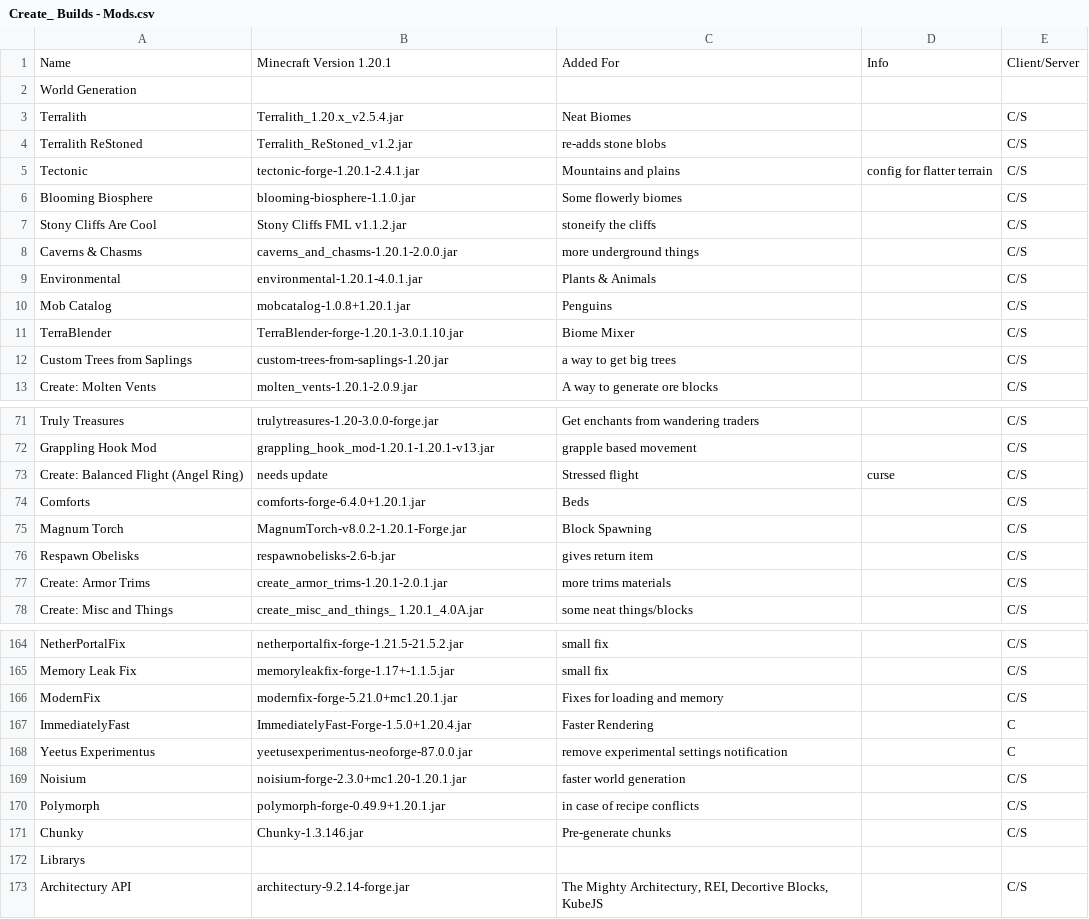
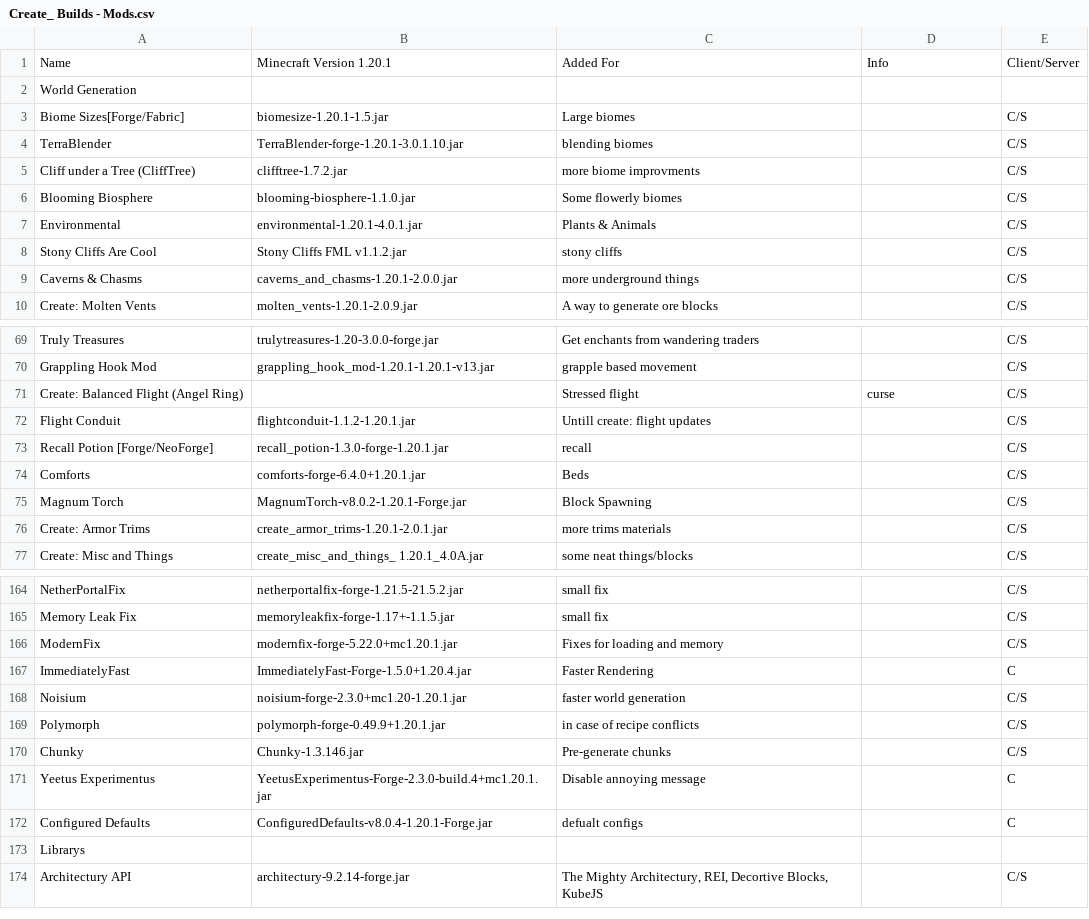
Before and after one commit to Shanak0r/Create-Builds, a CSV file: Create_ Builds - Mods.csv, drawn as a sheet; only a part is shown, gaps mark what is left out; the diff covers the shown part only.

```diff
--- a/Create_ Builds - Mods.csv
+++ b/Create_ Builds - Mods.csv
@@ -2,12 +2,9 @@ Name,Minecraft Version 1.20.1,Added For,Info,Client/Server
 World Generation,,,,
-Terralith,Terralith_1.20.x_v2.5.4.jar,Neat Biomes,,C/S
-Terralith ReStoned,Terralith_ReStoned_v1.2.jar,re-adds stone blobs,,C/S
-Tectonic,tectonic-forge-1.20.1-2.4.1.jar,Mountains and plains,config for flatter terrain,C/S
+Biome Sizes[Forge/Fabric],biomesize-1.20.1-1.5.jar,Large biomes,,C/S
+TerraBlender,TerraBlender-forge-1.20.1-3.0.1.10.jar,blending biomes,,C/S
+Cliff under a Tree (CliffTree),clifftree-1.7.2.jar,more biome improvments,,C/S
 Blooming Biosphere,blooming-biosphere-1.1.0.jar,Some flowerly biomes,,C/S
-Stony Cliffs Are Cool,Stony Cliffs FML v1.1.2.jar,stoneify the cliffs,,C/S
+Environmental,environmental-1.20.1-4.0.1.jar,Plants & Animals,,C/S
+Stony Cliffs Are Cool,Stony Cliffs FML v1.1.2.jar,stony cliffs,,C/S
 Caverns & Chasms,caverns_and_chasms-1.20.1-2.0.0.jar,more underground things,,C/S
-Environmental,environmental-1.20.1-4.0.1.jar,Plants & Animals,,C/S
-Mob Catalog,mobcatalog-1.0.8+1.20.1.jar,Penguins,,C/S
-TerraBlender,TerraBlender-forge-1.20.1-3.0.1.10.jar,Biome Mixer,,C/S
-Custom Trees from Saplings,custom-trees-from-saplings-1.20.jar,a way to get big trees,,C/S
 Create: Molten Vents,molten_vents-1.20.1-2.0.9.jar,A way to generate ore blocks,,C/S
@@ -72,6 +70,7 @@ Truly Treasures,trulytreasures-1.20-3.0.0-forge.jar,Get enchants from wandering
 Grappling Hook Mod,grappling_hook_mod-1.20.1-1.20.1-v13.jar,grapple based movement,,C/S
-Create: Balanced Flight (Angel Ring),needs update,Stressed flight,curse,C/S
+Create: Balanced Flight (Angel Ring),,Stressed flight,curse,C/S
+Flight Conduit,flightconduit-1.1.2-1.20.1.jar,Untill create: flight updates,,C/S
+Recall Potion [Forge/NeoForge],recall_potion-1.3.0-forge-1.20.1.jar,recall,,C/S
 Comforts,comforts-forge-6.4.0+1.20.1.jar,Beds,,C/S
 Magnum Torch,MagnumTorch-v8.0.2-1.20.1-Forge.jar,Block Spawning,,C/S
-Respawn Obelisks,respawnobelisks-2.6-b.jar,gives return item,,C/S
 Create: Armor Trims,create_armor_trims-1.20.1-2.0.1.jar,more trims materials,,C/S
@@ -165,5 +165,4 @@ NetherPortalFix,netherportalfix-forge-1.21.5-21.5.2.jar,small fix,,C/S
 Memory Leak Fix,memoryleakfix-forge-1.17+-1.1.5.jar,small fix,,C/S
-ModernFix,modernfix-forge-5.21.0+mc1.20.1.jar,Fixes for loading and memory,,C/S
+ModernFix,modernfix-forge-5.22.0+mc1.20.1.jar,Fixes for loading and memory,,C/S
 ImmediatelyFast,ImmediatelyFast-Forge-1.5.0+1.20.4.jar,Faster Rendering,,C
-Yeetus Experimentus,yeetusexperimentus-neoforge-87.0.0.jar,remove experimental settings notification,,C
 Noisium,noisium-forge-2.3.0+mc1.20-1.20.1.jar,faster world generation,,C/S
@@ -171,2 +170,4 @@ Polymorph,polymorph-forge-0.49.9+1.20.1.jar,in case of recipe conflicts,,C/S
 Chunky,Chunky-1.3.146.jar,Pre-generate chunks,,C/S
+Yeetus Experimentus,YeetusExperimentus-Forge-2.3.0-build.4+mc1.20.1.jar,Disable annoying message,,C
+Configured Defaults,ConfiguredDefaults-v8.0.4-1.20.1-Forge.jar,defualt configs,,C
 Librarys,,,,
```
Also changed, not shown: 6 added rows, 5 removed rows, 1 moved row and 17 edited cells elsewhere in this file, Create_ Builds - Config.csv, 2 other files.
